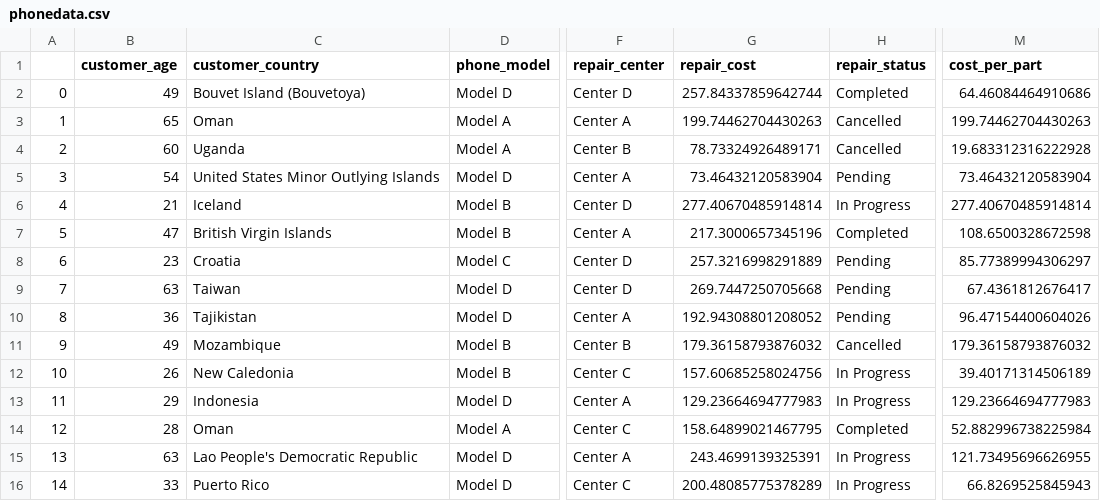
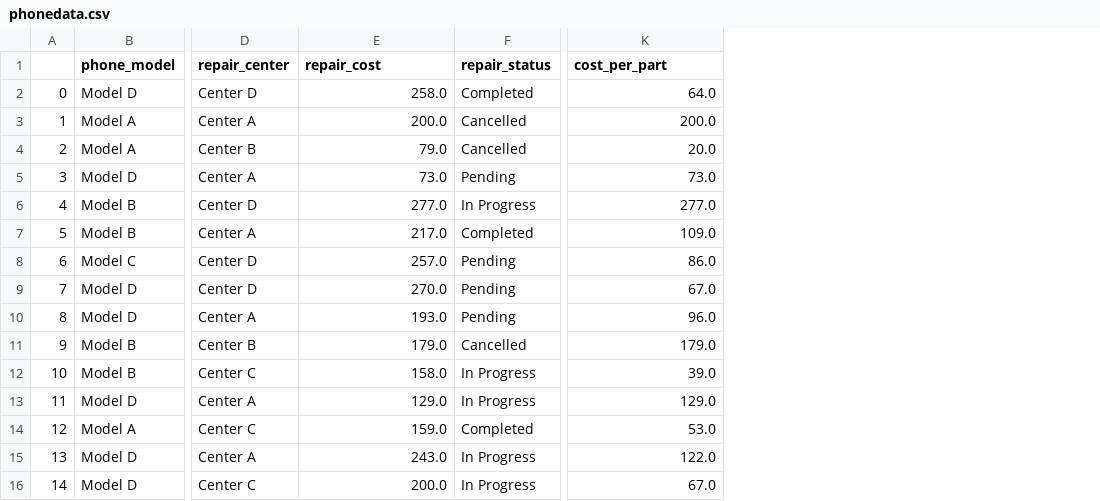
Before and after one commit to geethavani108/MLModels, a CSV file: phonedata.csv, drawn as a sheet; only a part is shown, gaps mark what is left out; removed rows and columns are numbered as before the commit, all else as after; the diff covers the shown part only; the diff names each change by its address in the sheet, - before the commit and + after, or states it on an @@ line.

Commit message:
Add files via upload

```diff
--- a/phonedata.csv
+++ b/phonedata.csv
-column B (customer_age), rows 2-16: 49 | 65 | 60 | 54 | 21 | 47 | 23 | 63 | 36 | 49 | 26 | 29 | 28 | 63 | 33
-column C (customer_country), rows 2-16: Bouvet Island (Bouvetoya) | Oman | Uganda | United States Minor Outlying Islands | Iceland | British Virgin Islands | Croatia | Taiwan | Tajikistan | Mozambique | New Caledonia | Indonesia | Oman | Lao People's Democratic Republic | Puerto Rico
-E2 (repair_cost): 257.84337859642744
+E2 (repair_cost): 258.0
-K2 (cost_per_part): 64.46084464910686
+K2 (cost_per_part): 64.0
-E3 (repair_cost): 199.74462704430263
+E3 (repair_cost): 200.0
-K3 (cost_per_part): 199.74462704430263
+K3 (cost_per_part): 200.0
-E4 (repair_cost): 78.73324926489171
+E4 (repair_cost): 79.0
-K4 (cost_per_part): 19.683312316222928
+K4 (cost_per_part): 20.0
-E5 (repair_cost): 73.46432120583904
+E5 (repair_cost): 73.0
-K5 (cost_per_part): 73.46432120583904
+K5 (cost_per_part): 73.0
-E6 (repair_cost): 277.40670485914814
+E6 (repair_cost): 277.0
-K6 (cost_per_part): 277.40670485914814
+K6 (cost_per_part): 277.0
-E7 (repair_cost): 217.3000657345196
+E7 (repair_cost): 217.0
-K7 (cost_per_part): 108.6500328672598
+K7 (cost_per_part): 109.0
-E8 (repair_cost): 257.3216998291889
+E8 (repair_cost): 257.0
-K8 (cost_per_part): 85.77389994306297
+K8 (cost_per_part): 86.0
-E9 (repair_cost): 269.7447250705668
+E9 (repair_cost): 270.0
-K9 (cost_per_part): 67.4361812676417
+K9 (cost_per_part): 67.0
-E10 (repair_cost): 192.94308801208052
+E10 (repair_cost): 193.0
-K10 (cost_per_part): 96.47154400604026
+K10 (cost_per_part): 96.0
-E11 (repair_cost): 179.36158793876032
+E11 (repair_cost): 179.0
-K11 (cost_per_part): 179.36158793876032
+K11 (cost_per_part): 179.0
-E12 (repair_cost): 157.60685258024756
+E12 (repair_cost): 158.0
-K12 (cost_per_part): 39.40171314506189
+K12 (cost_per_part): 39.0
-E13 (repair_cost): 129.23664694777983
+E13 (repair_cost): 129.0
-K13 (cost_per_part): 129.23664694777983
+K13 (cost_per_part): 129.0
-E14 (repair_cost): 158.64899021467795
+E14 (repair_cost): 159.0
-K14 (cost_per_part): 52.882996738225984
+K14 (cost_per_part): 53.0
-E15 (repair_cost): 243.4699139325391
+E15 (repair_cost): 243.0
-K15 (cost_per_part): 121.73495696626955
+K15 (cost_per_part): 122.0
-E16 (repair_cost): 200.48085775378289
+E16 (repair_cost): 200.0
-K16 (cost_per_part): 66.8269525845943
+K16 (cost_per_part): 67.0
```
Also changed, not shown: 70 edited cells elsewhere in this file.
